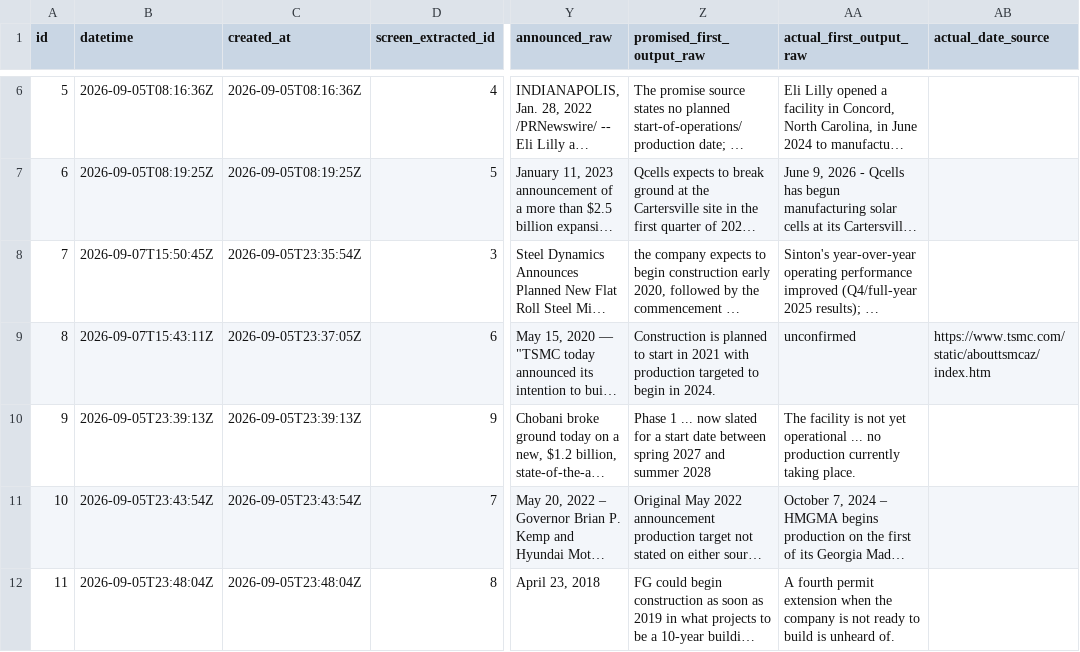
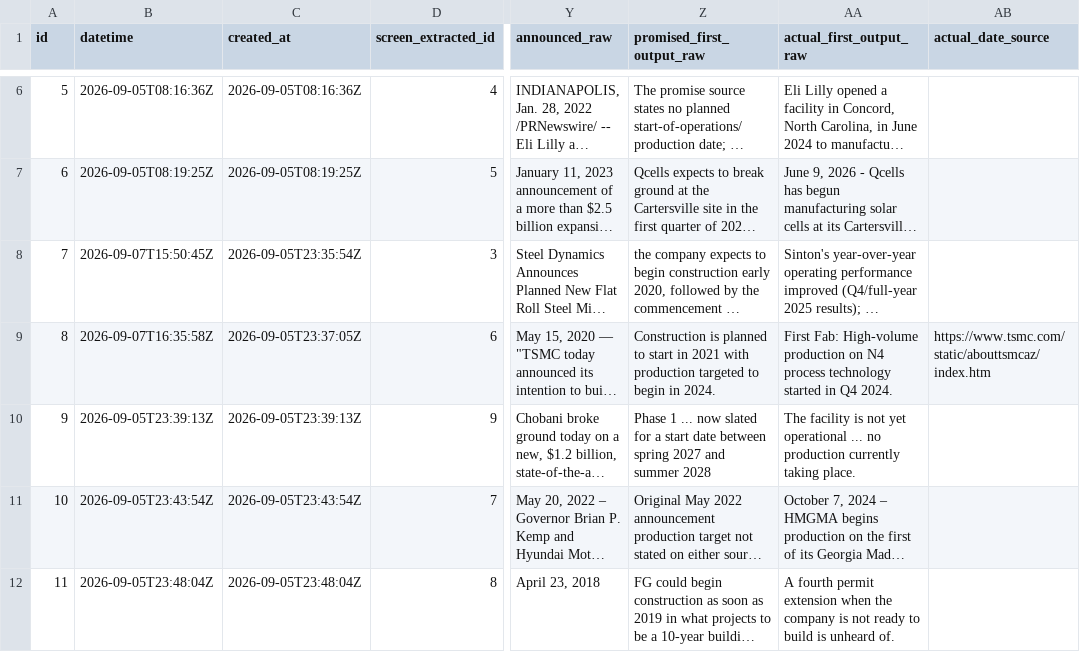
Before and after one commit to industriousaf/promised-vs-produced-tracker, a CSV file: outputs/csv_tables/scoreboard_verify.csv, drawn as a sheet; only a part is shown, gaps mark what is left out; long unchanged cells end in …; the diff names each change by its address in the sheet, - before the commit and + after, or states it on an @@ line.

```diff
--- a/outputs/csv_tables/scoreboard_verify.csv
+++ b/outputs/csv_tables/scoreboard_verify.csv
-B9 (datetime): 2026-09-07T15:43:11Z
+B9 (datetime): 2026-09-07T16:35:58Z
-AA9 (actual_first_output_raw): unconfirmed
+AA9 (actual_first_output_raw): First Fab: High-volume production on N4 process technology started in Q4 2024.
```
Also changed, not shown: outputs/csv_tables/scoreboard_verify_edits.csv, 1 other file.
